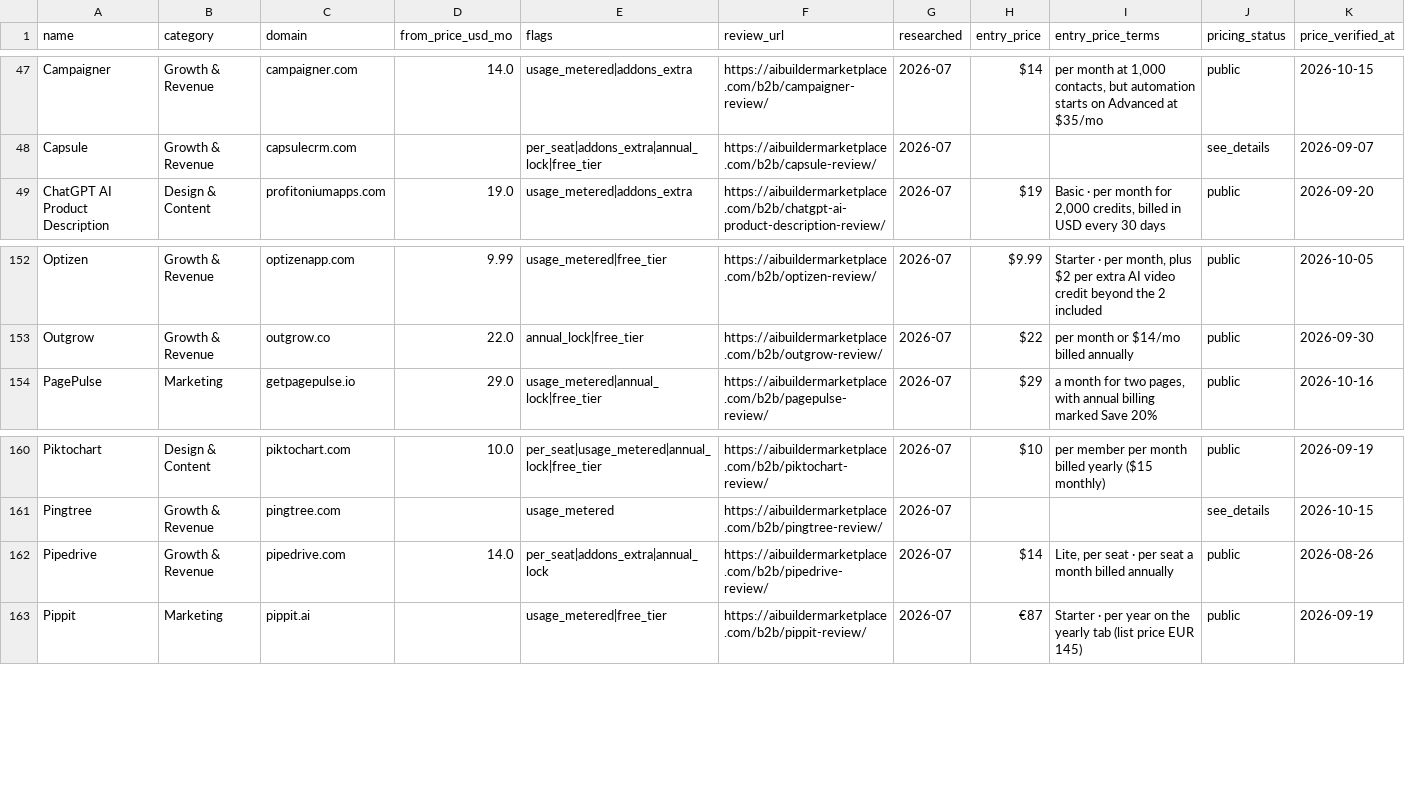
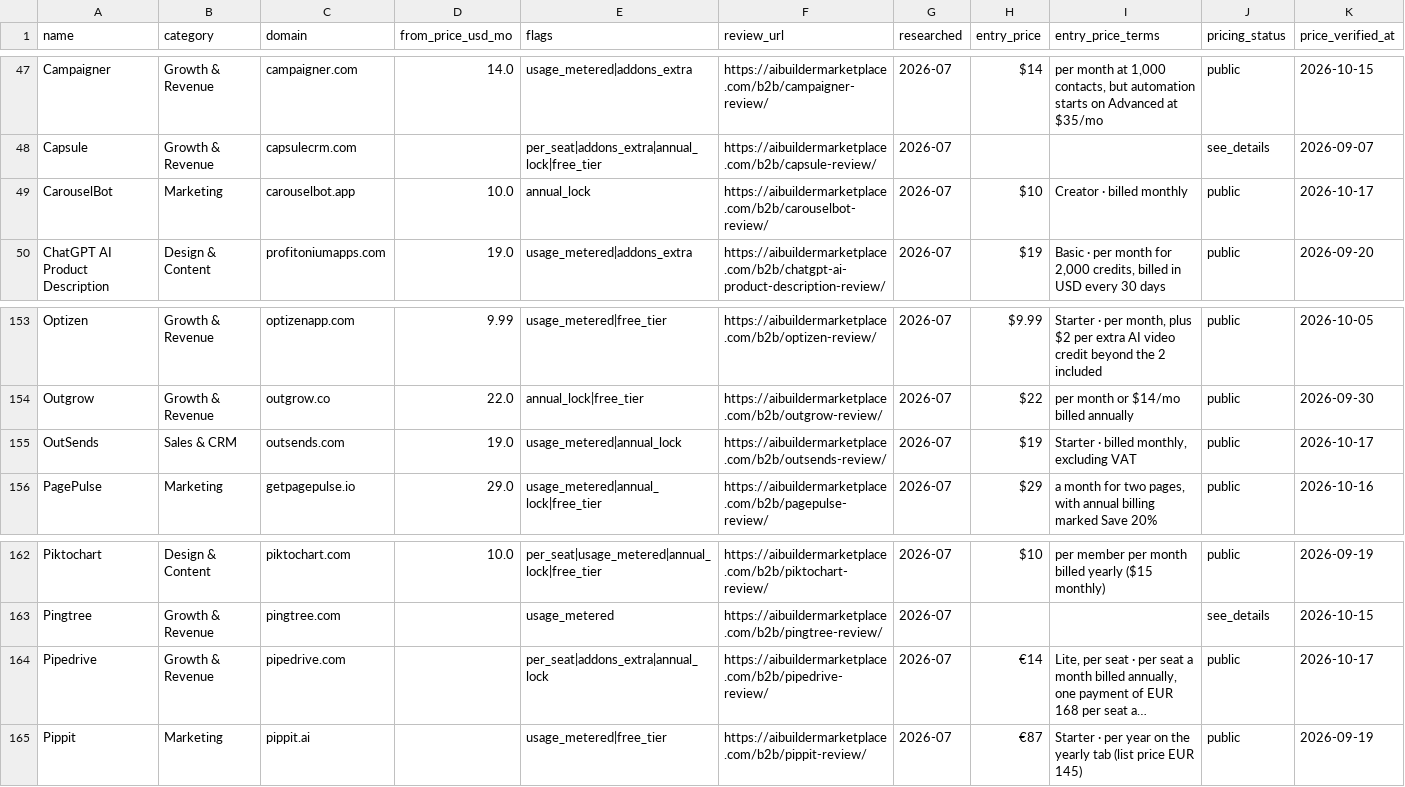
Before and after one commit to NewBegin-gif/marketingandsalessoftware, a CSV file: data/mss-tools.csv, drawn as a sheet; only a part is shown, gaps mark what is left out.

```diff
--- a/data/mss-tools.csv
+++ b/data/mss-tools.csv
@@ -48,2 +48,3 @@ Campaigner,Growth & Revenue,campaigner.com,14.0,usage_metered|addons_extra,https
 Capsule,Growth & Revenue,capsulecrm.com,,per_seat|addons_extra|annual_lock|free_tier,https://aibuildermarketplace.com/b2b/capsule-review/,2026-07,,,see_details,2026-09-07
+CarouselBot,Marketing,carouselbot.app,10.0,annual_lock,https://aibuildermarketplace.com/b2b/carouselbot-review/,2026-07,$10,Creator · billed monthly,public,2026-10-17
 ChatGPT AI Product Description,Design & Content,profitoniumapps.com,19.0,usage_metered|addons_extra,https://aibuildermarketplace.com/b2b/chatgpt-ai-product-description-review/,2026-07,$19,"Basic · per month for 2,000 credits, billed in USD every 30 days",public,2026-09-20
@@ -153,2 +154,3 @@ Optizen,Growth & Revenue,optizenapp.com,9.99,usage_metered|free_tier,https://aib
 Outgrow,Growth & Revenue,outgrow.co,22.0,annual_lock|free_tier,https://aibuildermarketplace.com/b2b/outgrow-review/,2026-07,$22,per month or $14/mo billed annually,public,2026-09-30
+OutSends,Sales & CRM,outsends.com,19.0,usage_metered|annual_lock,https://aibuildermarketplace.com/b2b/outsends-review/,2026-07,$19,"Starter · billed monthly, excluding VAT",public,2026-10-17
 PagePulse,Marketing,getpagepulse.io,29.0,usage_metered|annual_lock|free_tier,https://aibuildermarketplace.com/b2b/pagepulse-review/,2026-07,$29,"a month for two pages, with annual billing marked Save 20%",public,2026-10-16
@@ -161,3 +163,3 @@ Piktochart,Design & Content,piktochart.com,10.0,per_seat|usage_metered|annual_lo
 Pingtree,Growth & Revenue,pingtree.com,,usage_metered,https://aibuildermarketplace.com/b2b/pingtree-review/,2026-07,,,see_details,2026-10-15
-Pipedrive,Growth & Revenue,pipedrive.com,14.0,per_seat|addons_extra|annual_lock,https://aibuildermarketplace.com/b2b/pipedrive-review/,2026-07,$14,"Lite, per seat · per seat a month billed annually",public,2026-08-26
+Pipedrive,Growth & Revenue,pipedrive.com,,per_seat|addons_extra|annual_lock,https://aibuildermarketplace.com/b2b/pipedrive-review/,2026-07,€14,"Lite, per seat · per seat a month billed annually, one payment of EUR 168 per seat a…",public,2026-10-17
 Pippit,Marketing,pippit.ai,,usage_metered|free_tier,https://aibuildermarketplace.com/b2b/pippit-review/,2026-07,€87,Starter · per year on the yearly tab (list price EUR 145),public,2026-09-19
```
Also changed, not shown: data/mss-flags.csv, 8 other files.
